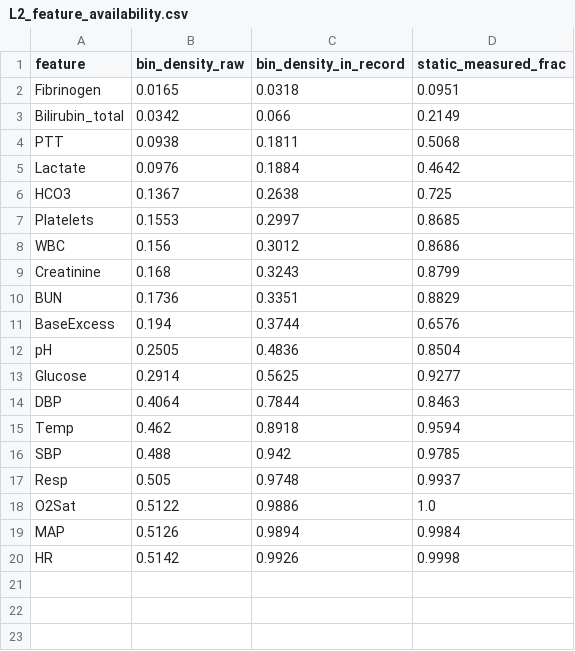
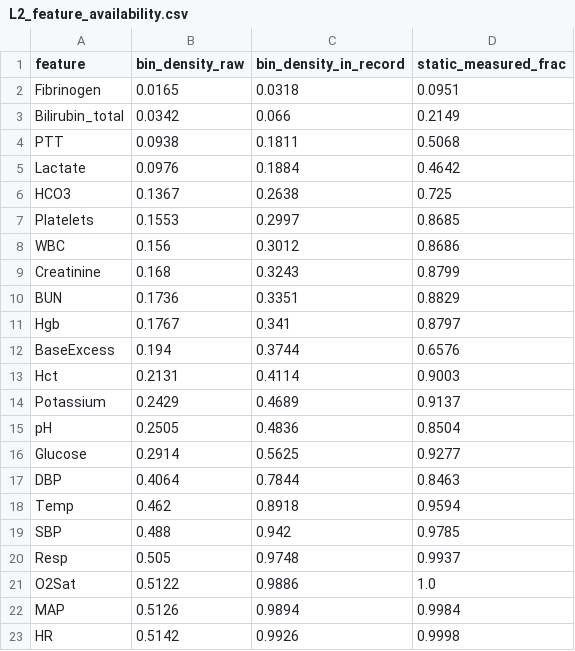
Before and after one commit to jamesconde/ards-endotype, a CSV file: results/L2_feature_availability.csv, drawn as a sheet; the diff names each change by its address in the sheet, - before the commit and + after, or states it on an @@ line.

```diff
--- a/results/L2_feature_availability.csv
+++ b/results/L2_feature_availability.csv
+row 11: Hgb | 0.1767 | 0.341 | 0.8797
+row 13: Hct | 0.2131 | 0.4114 | 0.9003
+row 14: Potassium | 0.2429 | 0.4689 | 0.9137
```
Also changed, not shown: results/L2_reference_class_profiles.csv, 7 other files.
